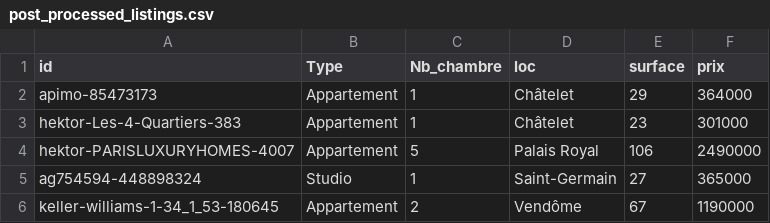
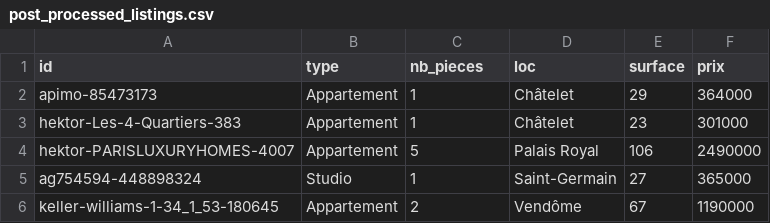
Before and after one commit to ainomi/Projet_datascience_ensae, a CSV file: post_processed_listings.csv, drawn as a sheet; only a part is shown.

```diff
--- a/post_processed_listings.csv
+++ b/post_processed_listings.csv
@@ -1,2 +1,2 @@
-id,Type,Nb_chambre,loc,surface,prix
+id,type,nb_pieces,loc,surface,prix
 apimo-85473173,Appartement,1,Châtelet,29,364000
```
Also changed, not shown: 2 other files.
